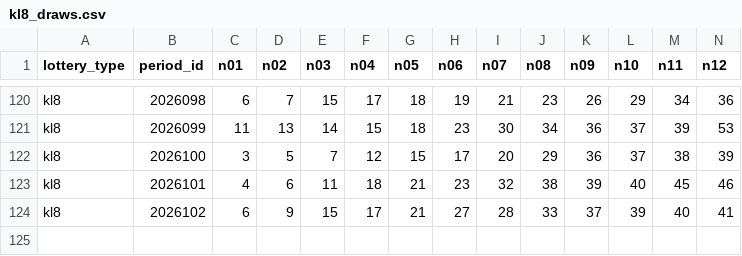
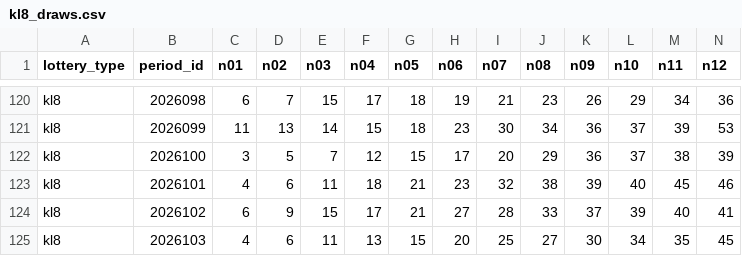
Before and after one commit to hegingas/lottory, a CSV file: data/processed/kl8_draws.csv, drawn as a sheet; only a part is shown, gaps mark what is left out; rows hold the shown columns only; the diff names each change by its address in the sheet, - before the commit and + after, or states it on an @@ line.

```diff
--- a/data/processed/kl8_draws.csv
+++ b/data/processed/kl8_draws.csv
+row 125: kl8 | 2026103 | 4 | 6 | 11 | 13 | 15 | 20 | 25 | 27 | 30 | 34 | 35 | 45
```
Also changed, not shown: data/processed/ssq_draws.csv, 10 other files.
